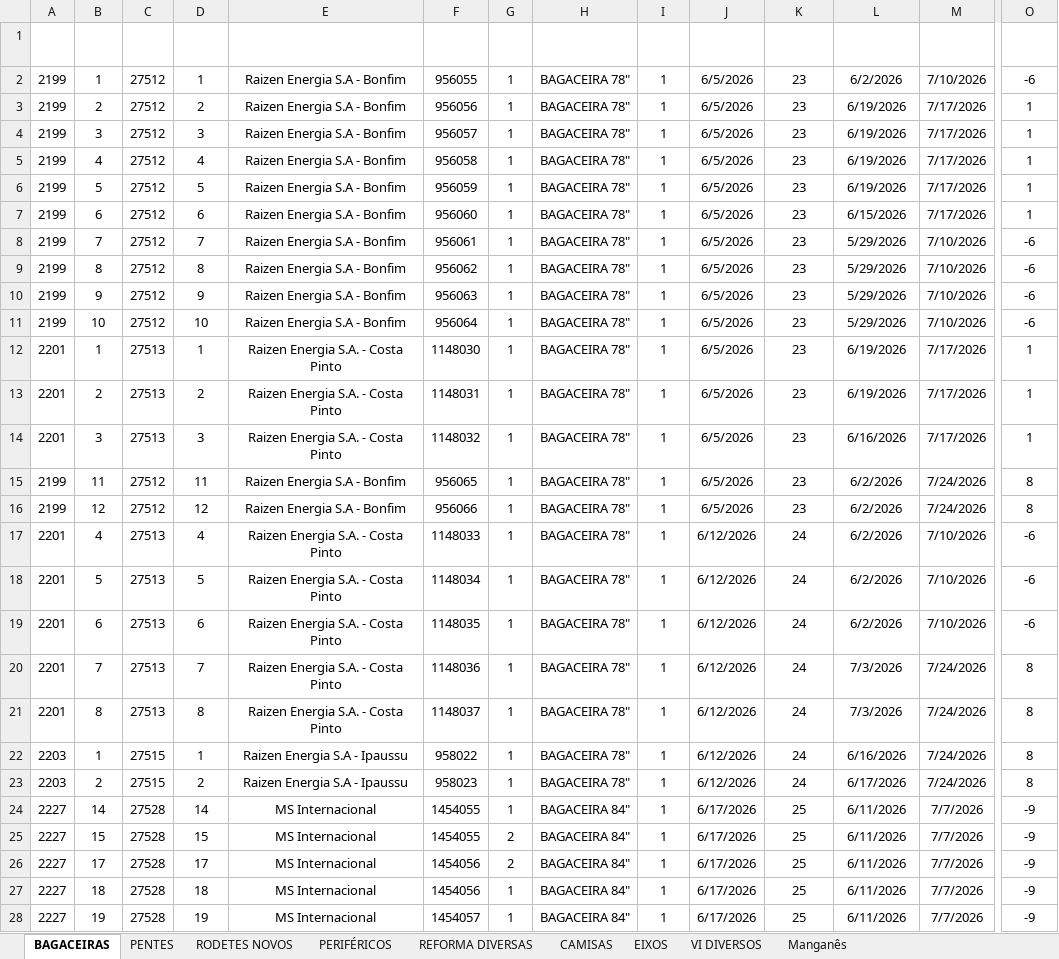
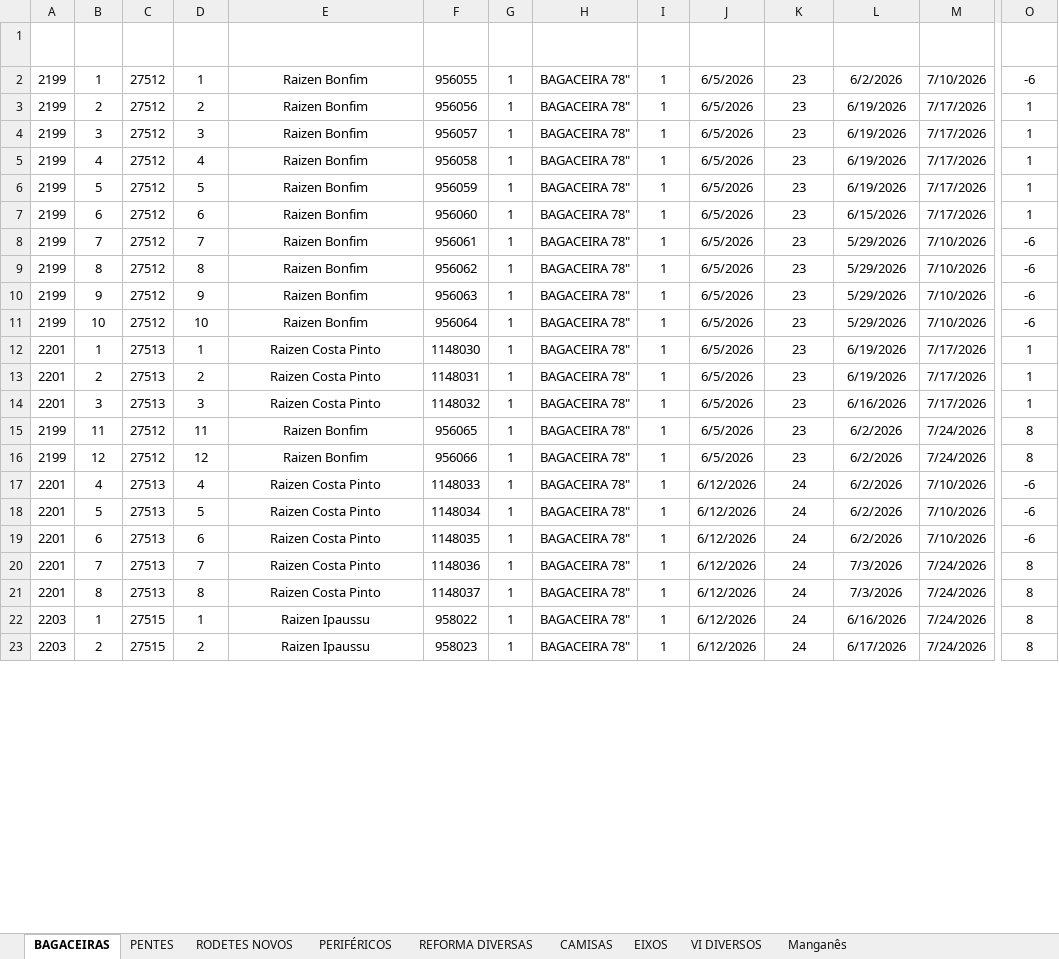
Before and after one commit to marcelodilena/carteira_prod, an Excel workbook: dados.xlsx, sheet BAGACEIRAS, drawn as a sheet; only a part is shown, gaps mark what is left out; values as stored, in another font and other column widths than the file's, no borders; table styles not drawn; rows hold the shown columns only; the diff covers the shown part only; the diff names each change by its address in the sheet, - before the commit and + after, or states it on an @@ line.

Commit message:
Add files via upload

```diff
--- a/dados.xlsx (sheet BAGACEIRAS)
+++ b/dados.xlsx (sheet BAGACEIRAS)
-E2:E11 (Cliente): Raizen Energia S.A - Bonfim
+E2:E11 (Cliente): Raizen Bonfim
-E12:E14 (Cliente): Raizen Energia S.A. - Costa Pinto
+E12:E14 (Cliente): Raizen Costa Pinto
-E15:E16 (Cliente): Raizen Energia S.A - Bonfim
+E15:E16 (Cliente): Raizen Bonfim
-E17:E21 (Cliente): Raizen Energia S.A. - Costa Pinto
+E17:E21 (Cliente): Raizen Costa Pinto
-E22:E23 (Cliente): Raizen Energia S.A - Ipaussu
+E22:E23 (Cliente): Raizen Ipaussu
@@ row 24 hidden: 2227 | 14 | 27528 | 14 | MS Internacional | 1454055 | 1 | BAGACEIRA 84" | 1 | 6/17/2026 | 25 | 6/11/2026 | 7/7/2026 | -9 @@
@@ row 25 hidden: 2227 | 15 | 27528 | 15 | MS Internacional | 1454055 | 2 | BAGACEIRA 84" | 1 | 6/17/2026 | 25 | 6/11/2026 | 7/7/2026 | -9 @@
@@ row 26 hidden: 2227 | 17 | 27528 | 17 | MS Internacional | 1454056 | 2 | BAGACEIRA 84" | 1 | 6/17/2026 | 25 | 6/11/2026 | 7/7/2026 | -9 @@
@@ row 27 hidden: 2227 | 18 | 27528 | 18 | MS Internacional | 1454056 | 1 | BAGACEIRA 84" | 1 | 6/17/2026 | 25 | 6/11/2026 | 7/7/2026 | -9 @@
@@ row 28 hidden: 2227 | 19 | 27528 | 19 | MS Internacional | 1454057 | 1 | BAGACEIRA 84" | 1 | 6/17/2026 | 25 | 6/11/2026 | 7/7/2026 | -9 @@
```
Also changed, not shown: 49 hidden or unhidden rows and 34 edited cells elsewhere in this sheet.
